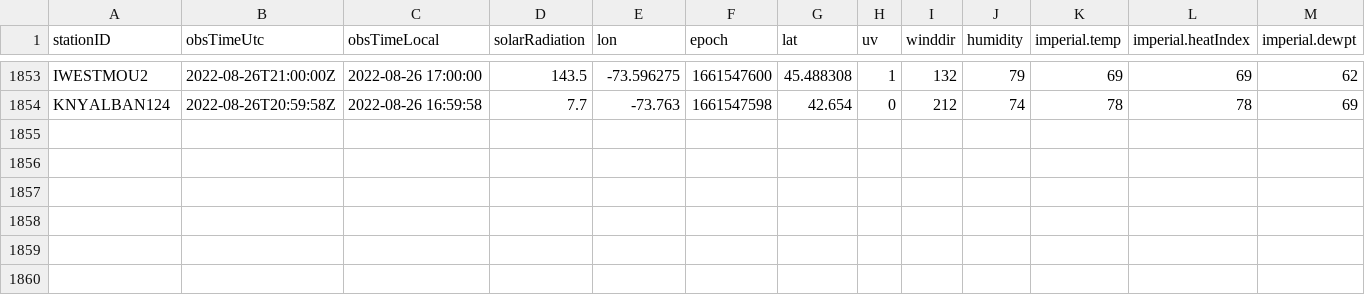
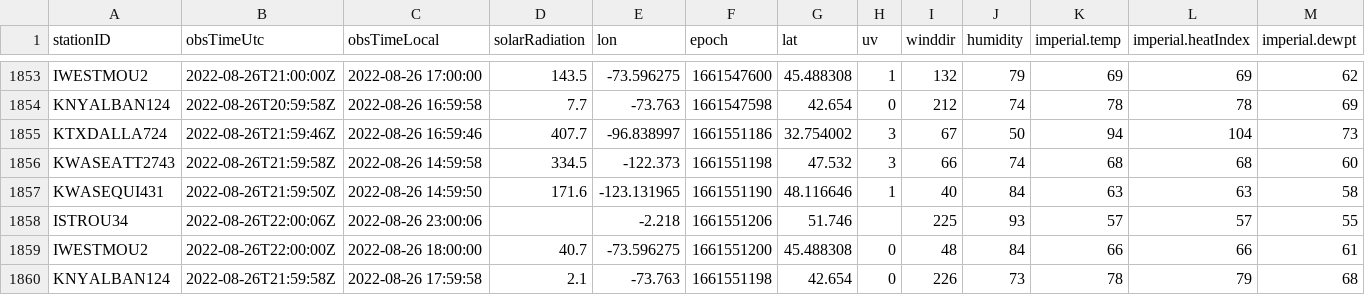
Before and after one commit to lagerratrobe/weather_station, a CSV file: Data/station_obs.CSV, drawn as a sheet; only a part is shown, gaps mark what is left out; rows hold the shown columns only; the diff names each change by its address in the sheet, - before the commit and + after, or states it on an @@ line.

```diff
--- a/Data/station_obs.CSV
+++ b/Data/station_obs.CSV
+row 1855: KTXDALLA724 | 2022-08-26T21:59:46Z | 2022-08-26 16:59:46 | 407.7 | -96.838997 | 1661551186 | 32.754002 | 3 | 67 | 50 | 94 | 104 | 73
+row 1856: KWASEATT2743 | 2022-08-26T21:59:58Z | 2022-08-26 14:59:58 | 334.5 | -122.373 | 1661551198 | 47.532 | 3 | 66 | 74 | 68 | 68 | 60
+row 1857: KWASEQUI431 | 2022-08-26T21:59:50Z | 2022-08-26 14:59:50 | 171.6 | -123.131965 | 1661551190 | 48.116646 | 1 | 40 | 84 | 63 | 63 | 58
+row 1858: ISTROU34 | 2022-08-26T22:00:06Z | 2022-08-26 23:00:06 |  | -2.218 | 1661551206 | 51.746 |  | 225 | 93 | 57 | 57 | 55
+row 1859: IWESTMOU2 | 2022-08-26T22:00:00Z | 2022-08-26 18:00:00 | 40.7 | -73.596275 | 1661551200 | 45.488308 | 0 | 48 | 84 | 66 | 66 | 61
+row 1860: KNYALBAN124 | 2022-08-26T21:59:58Z | 2022-08-26 17:59:58 | 2.1 | -73.763 | 1661551198 | 42.654 | 0 | 226 | 73 | 78 | 79 | 68
```
Also changed, not shown: 1 other file.
